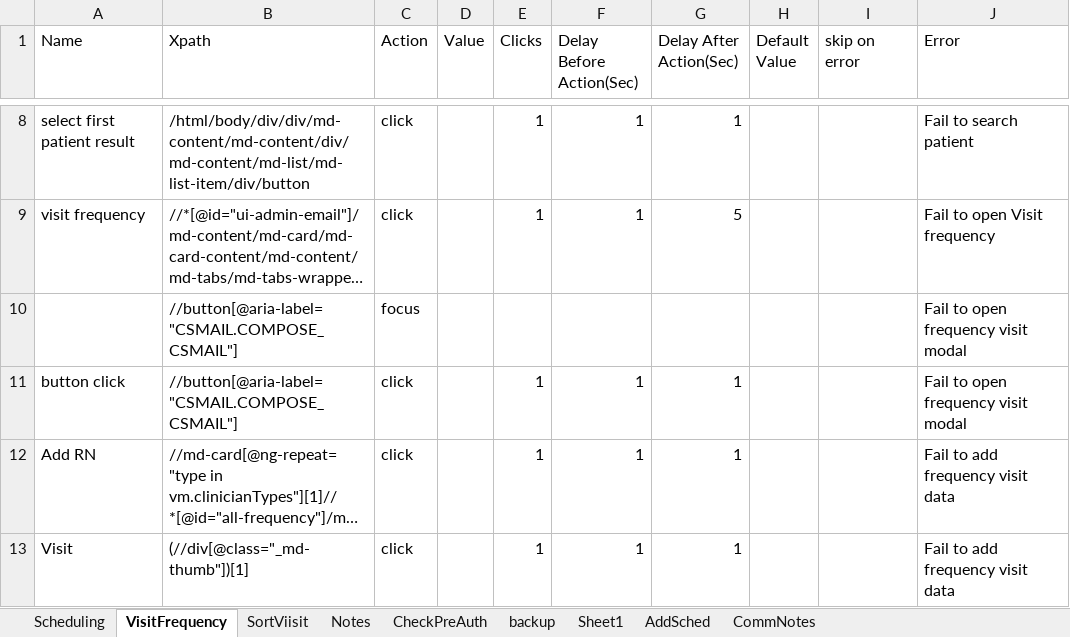
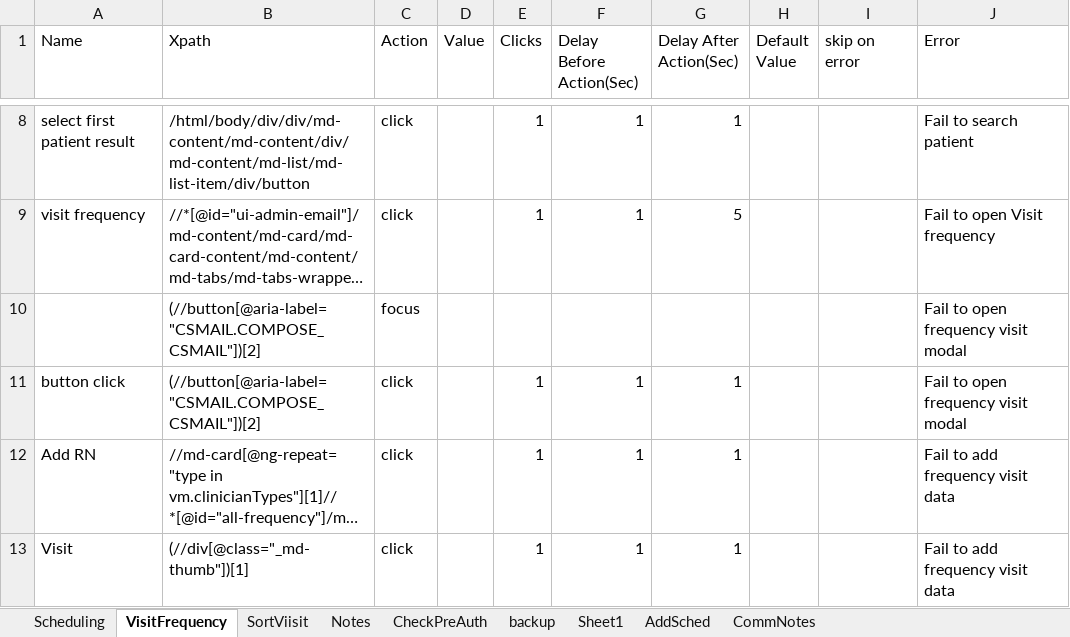
Before and after one commit to Ustingit/Automation, an Excel workbook: resources/scheduling.xlsx, sheet VisitFrequency, drawn as a sheet; only a part is shown, gaps mark what is left out; long unchanged cells end in …; values as stored, in another font and other column widths than the file's, no borders; the diff names each change by its address in the sheet, - before the commit and + after, or states it on an @@ line.

```diff
--- a/resources/scheduling.xlsx (sheet VisitFrequency)
+++ b/resources/scheduling.xlsx (sheet VisitFrequency)
-B10:B11 (Xpath): //button[@aria-label="CSMAIL.COMPOSE_CSMAIL"]
+B10:B11 (Xpath): (//button[@aria-label="CSMAIL.COMPOSE_CSMAIL"])[2]
```
Also changed, not shown: sheet CommNotes.
